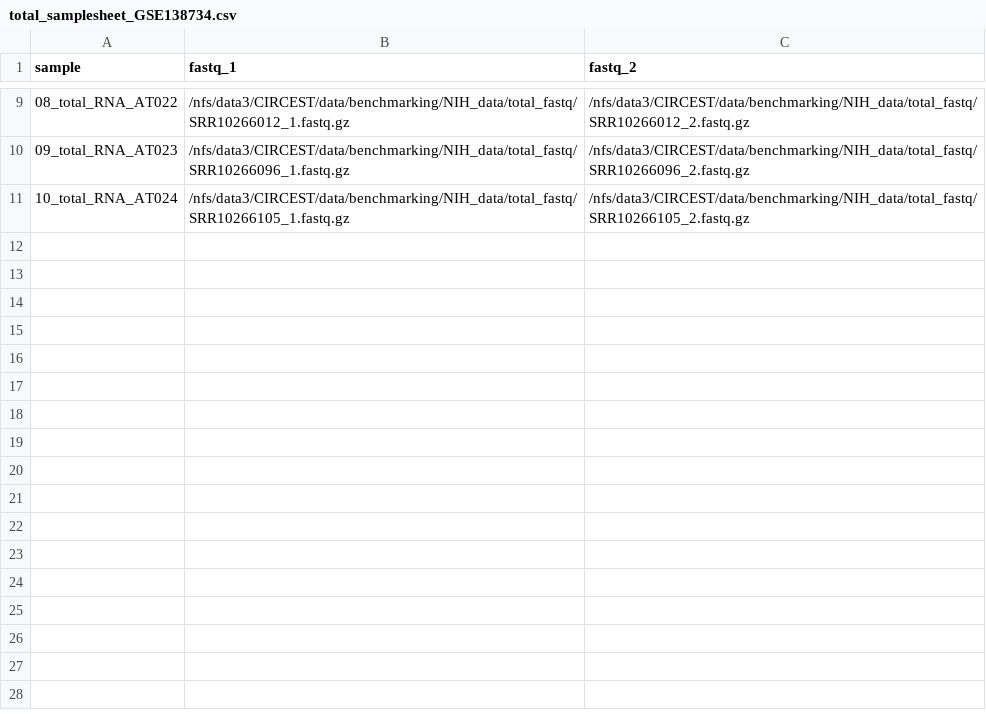
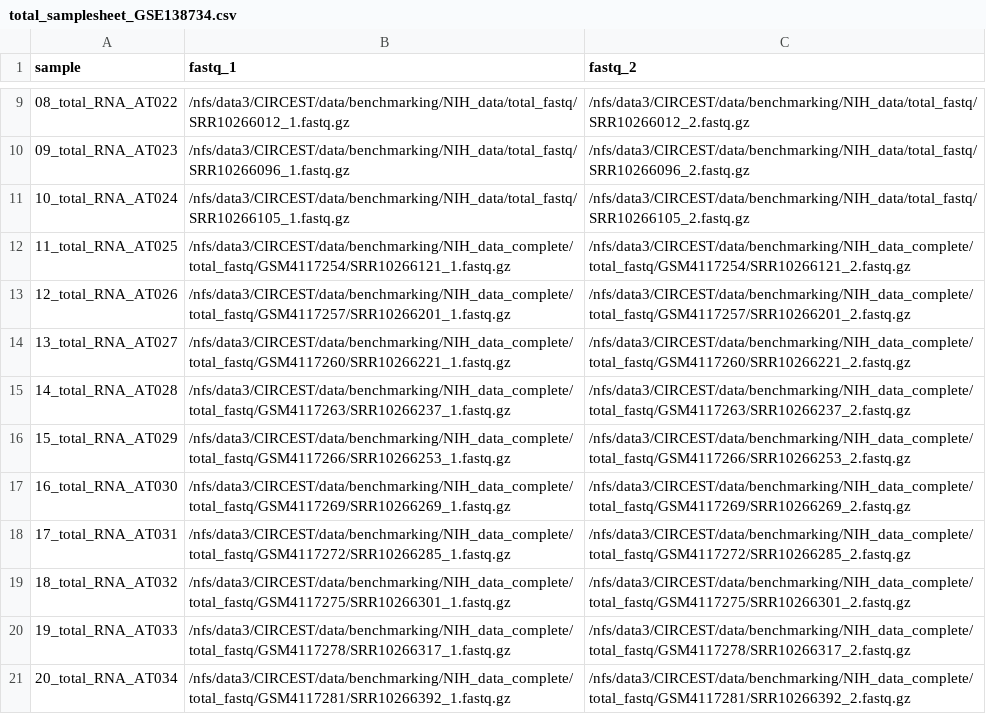
Before and after one commit to daisybio/circRNA_benchmarking, a CSV file: circrna_pipeline_run/total_samplesheet_GSE138734.csv, drawn as a sheet; only a part is shown, gaps mark what is left out.

```diff
--- a/circrna_pipeline_run/total_samplesheet_GSE138734.csv
+++ b/circrna_pipeline_run/total_samplesheet_GSE138734.csv
@@ -11 +11,11 @@ sample,fastq_1,fastq_2
 10_total_RNA_AT024,/nfs/data3/CIRCEST/data/benchmarking/NIH_data/total_fastq/SRR10266105_1.fastq.gz,/nfs/data3/CIRCEST/data/benchmarking/NIH_data/total_fastq/SRR10266105_2.fastq.gz
+11_total_RNA_AT025,/nfs/data3/CIRCEST/data/benchmarking/NIH_data_complete/total_fastq/GSM4117254/SRR10266121_1.fastq.gz,/nfs/data3/CIRCEST/data/benchmarking/NIH_data_complete/total_fastq/GSM4117254/SRR10266121_2.fastq.gz
+12_total_RNA_AT026,/nfs/data3/CIRCEST/data/benchmarking/NIH_data_complete/total_fastq/GSM4117257/SRR10266201_1.fastq.gz,/nfs/data3/CIRCEST/data/benchmarking/NIH_data_complete/total_fastq/GSM4117257/SRR10266201_2.fastq.gz
+13_total_RNA_AT027,/nfs/data3/CIRCEST/data/benchmarking/NIH_data_complete/total_fastq/GSM4117260/SRR10266221_1.fastq.gz,/nfs/data3/CIRCEST/data/benchmarking/NIH_data_complete/total_fastq/GSM4117260/SRR10266221_2.fastq.gz
+14_total_RNA_AT028,/nfs/data3/CIRCEST/data/benchmarking/NIH_data_complete/total_fastq/GSM4117263/SRR10266237_1.fastq.gz,/nfs/data3/CIRCEST/data/benchmarking/NIH_data_complete/total_fastq/GSM4117263/SRR10266237_2.fastq.gz
+15_total_RNA_AT029,/nfs/data3/CIRCEST/data/benchmarking/NIH_data_complete/total_fastq/GSM4117266/SRR10266253_1.fastq.gz,/nfs/data3/CIRCEST/data/benchmarking/NIH_data_complete/total_fastq/GSM4117266/SRR10266253_2.fastq.gz
+16_total_RNA_AT030,/nfs/data3/CIRCEST/data/benchmarking/NIH_data_complete/total_fastq/GSM4117269/SRR10266269_1.fastq.gz,/nfs/data3/CIRCEST/data/benchmarking/NIH_data_complete/total_fastq/GSM4117269/SRR10266269_2.fastq.gz
+17_total_RNA_AT031,/nfs/data3/CIRCEST/data/benchmarking/NIH_data_complete/total_fastq/GSM4117272/SRR10266285_1.fastq.gz,/nfs/data3/CIRCEST/data/benchmarking/NIH_data_complete/total_fastq/GSM4117272/SRR10266285_2.fastq.gz
+18_total_RNA_AT032,/nfs/data3/CIRCEST/data/benchmarking/NIH_data_complete/total_fastq/GSM4117275/SRR10266301_1.fastq.gz,/nfs/data3/CIRCEST/data/benchmarking/NIH_data_complete/total_fastq/GSM4117275/SRR10266301_2.fastq.gz
+19_total_RNA_AT033,/nfs/data3/CIRCEST/data/benchmarking/NIH_data_complete/total_fastq/GSM4117278/SRR10266317_1.fastq.gz,/nfs/data3/CIRCEST/data/benchmarking/NIH_data_complete/total_fastq/GSM4117278/SRR10266317_2.fastq.gz
+20_total_RNA_AT034,/nfs/data3/CIRCEST/data/benchmarking/NIH_data_complete/total_fastq/GSM4117281/SRR10266392_1.fastq.gz,/nfs/data3/CIRCEST/data/benchmarking/NIH_data_complete/total_fastq/GSM4117281/SRR10266392_2.fastq.gz
```
Also changed, not shown: circrna_pipeline_run/polya_samplesheet_DEEP.csv, circrna_pipeline_run/polya_samplesheet_GSE138734.csv, 2 other files.
